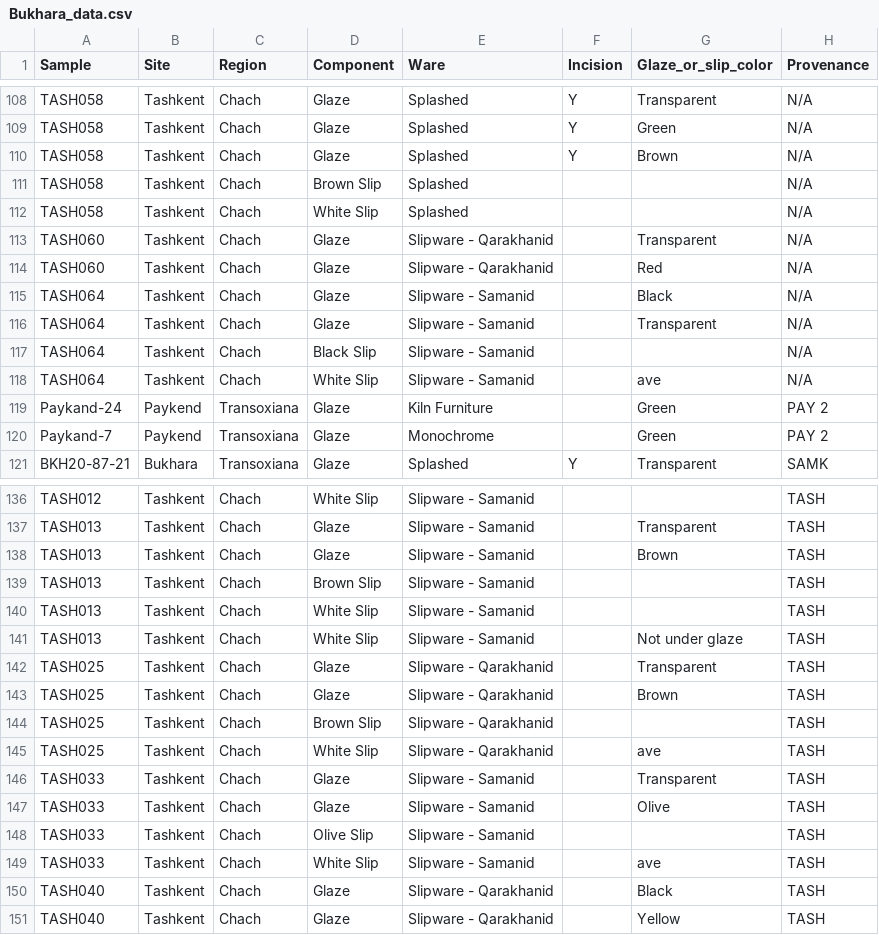
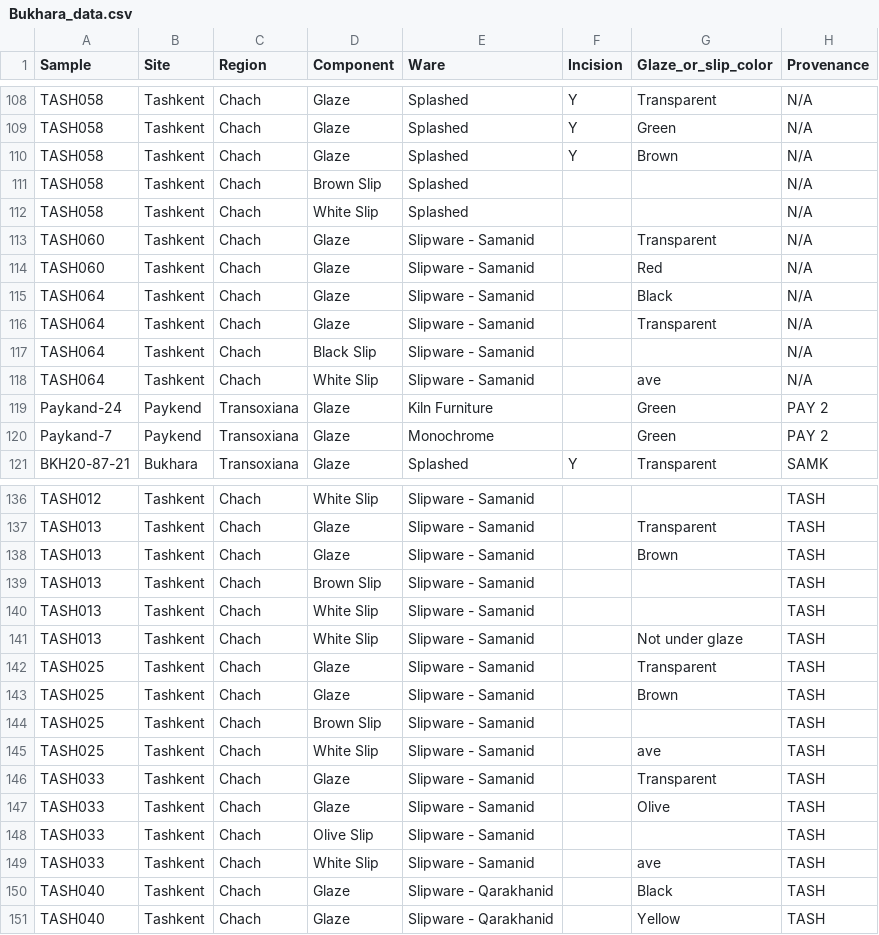
Before and after one commit to ck645/Central_Asia_islamic_ceramics, a CSV file: Data/comparative_EDS_data/Bukhara_data.csv, drawn as a sheet; only a part is shown, gaps mark what is left out; the diff names each change by its address in the sheet, - before the commit and + after, or states it on an @@ line.

Commit message:
Update Bukhara_data.csv

```diff
--- a/Data/comparative_EDS_data/Bukhara_data.csv
+++ b/Data/comparative_EDS_data/Bukhara_data.csv
-E113:E114 (Ware): Slipware - Qarakhanid
+E113:E114 (Ware): Slipware - Samanid
-E142:E145 (Ware): Slipware - Qarakhanid
+E142:E145 (Ware): Slipware - Samanid
```
